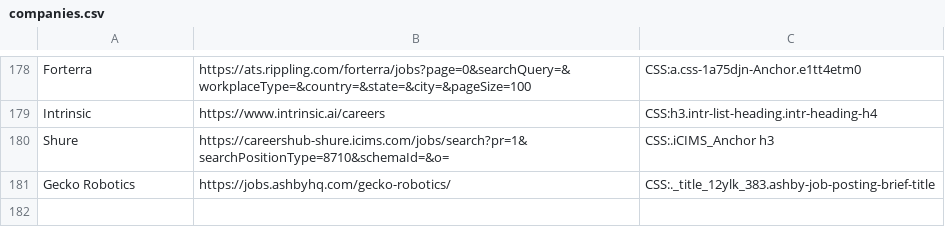
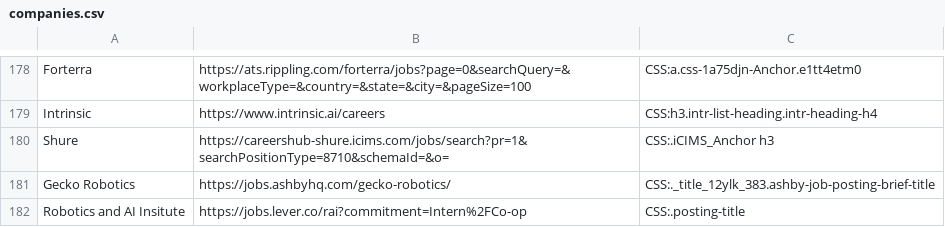
Before and after one commit to Ph1so/phlux2.0, a CSV file: companies.csv, drawn as a sheet; only a part is shown, gaps mark what is left out.

Commit message:
rai

```diff
--- a/companies.csv
+++ b/companies.csv
@@ -181 +181,2 @@ Shure,https://careershub-shure.icims.com/jobs/search?pr=1&searchPositionType=871
 Gecko Robotics,https://jobs.ashbyhq.com/gecko-robotics/,CSS:._title_12ylk_383.ashby-job-posting-brief-title
+Robotics and AI Insitute,https://jobs.lever.co/rai?commitment=Intern%2FCo-op,CSS:.posting-title
```
